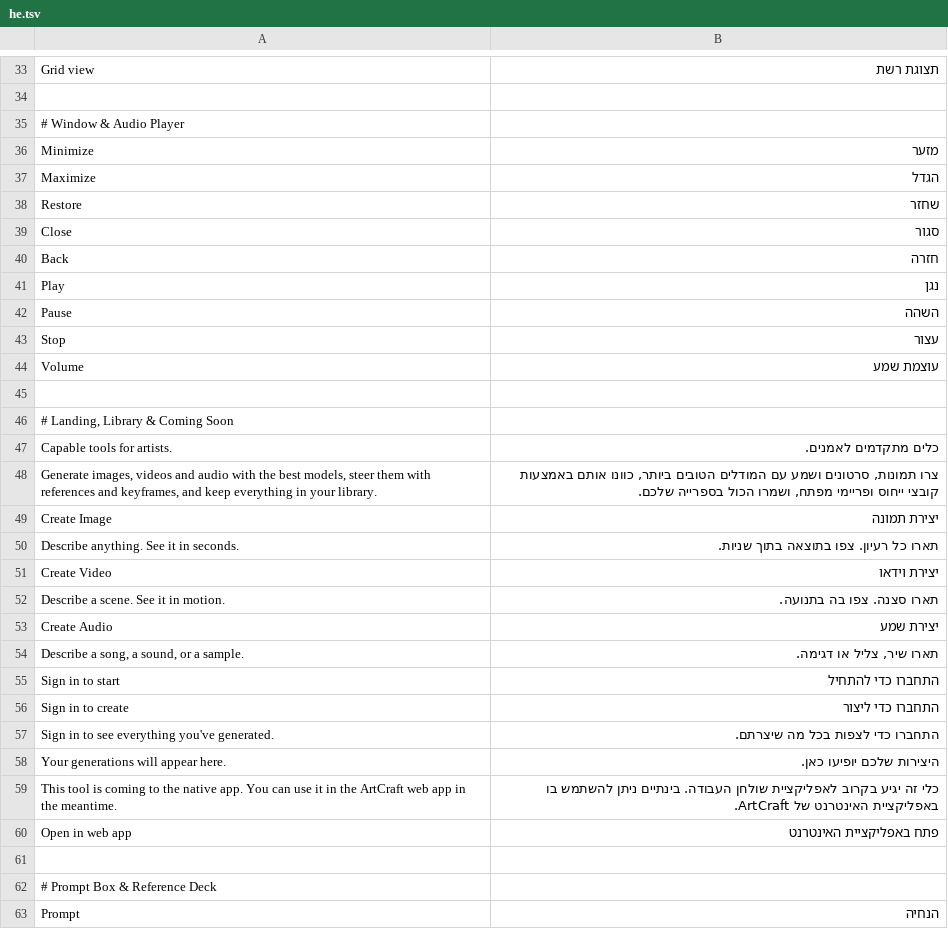
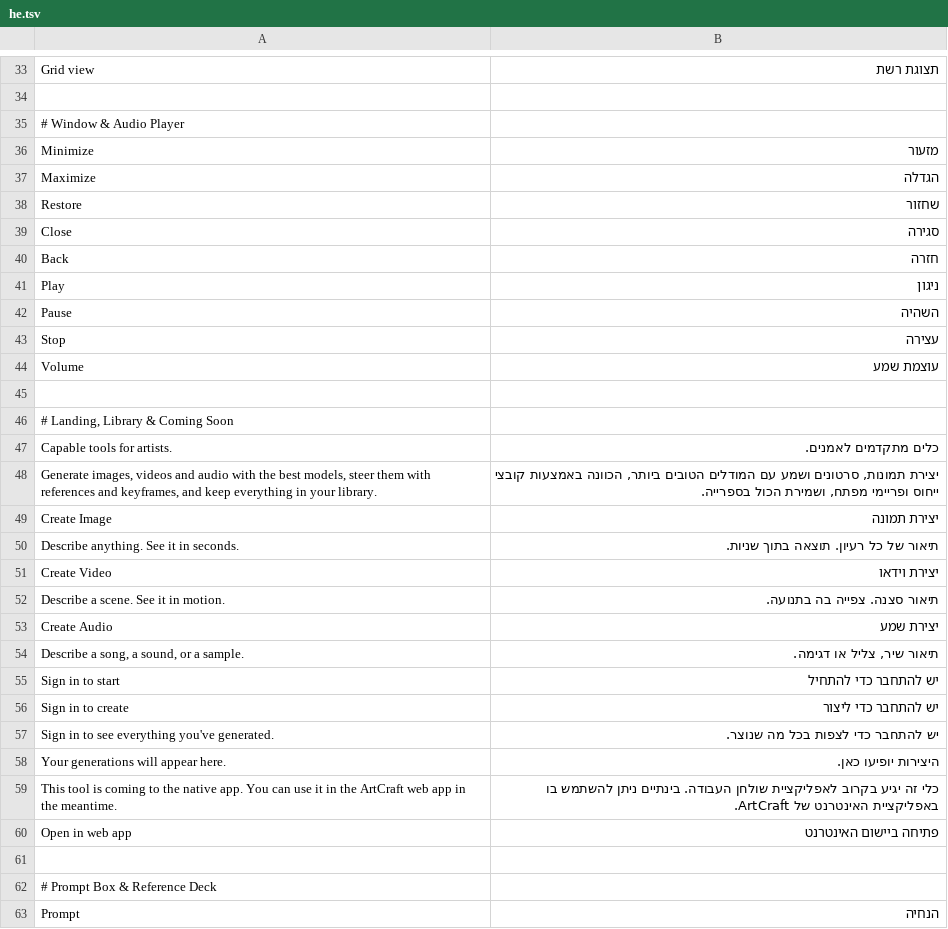
Before and after one commit to storytold/artcraft, a TSV file: artcraft-native/src/i18n/he.tsv, drawn as a sheet; only a part is shown, gaps mark what is left out; the diff covers the shown part only.

```diff
--- a/artcraft-native/src/i18n/he.tsv
+++ b/artcraft-native/src/i18n/he.tsv
@@ -35,10 +35,10 @@ Grid view	תצוגת רשת
 # Window & Audio Player
-Minimize	מזער
-Maximize	הגדל
-Restore	שחזר
-Close	סגור
+Minimize	מזעור
+Maximize	הגדלה
+Restore	שחזור
+Close	סגירה
 Back	חזרה
-Play	נגן
-Pause	השהה
-Stop	עצור
+Play	ניגון
+Pause	השהיה
+Stop	עצירה
 Volume	עוצמת שמע
@@ -47,15 +47,15 @@ Volume	עוצמת שמע
 Capable tools for artists.	כלים מתקדמים לאמנים.
-Generate images, videos and audio with the best models, steer them with references and keyframes, and keep everything in your library.	צרו תמונות, סרטונים ושמע עם המודלים הטובים ביותר, כוונו אותם באמצעות קובצי ייחוס ופריימי מפתח, ושמרו הכול בספרייה שלכם.
+Generate images, videos and audio with the best models, steer them with references and keyframes, and keep everything in your library.	יצירת תמונות, סרטונים ושמע עם המודלים הטובים ביותר, הכוונה באמצעות קובצי ייחוס ופריימי מפתח, ושמירת הכול בספרייה.
 Create Image	יצירת תמונה
-Describe anything. See it in seconds.	תארו כל רעיון. צפו בתוצאה בתוך שניות.
+Describe anything. See it in seconds.	תיאור של כל רעיון. תוצאה בתוך שניות.
 Create Video	יצירת וידאו
-Describe a scene. See it in motion.	תארו סצנה. צפו בה בתנועה.
+Describe a scene. See it in motion.	תיאור סצנה. צפייה בה בתנועה.
 Create Audio	יצירת שמע
-Describe a song, a sound, or a sample.	תארו שיר, צליל או דגימה.
-Sign in to start	התחברו כדי להתחיל
-Sign in to create	התחברו כדי ליצור
-Sign in to see everything you've generated.	התחברו כדי לצפות בכל מה שיצרתם.
-Your generations will appear here.	היצירות שלכם יופיעו כאן.
+Describe a song, a sound, or a sample.	תיאור שיר, צליל או דגימה.
+Sign in to start	יש להתחבר כדי להתחיל
+Sign in to create	יש להתחבר כדי ליצור
+Sign in to see everything you've generated.	יש להתחבר כדי לצפות בכל מה שנוצר.
+Your generations will appear here.	היצירות יופיעו כאן.
 This tool is coming to the native app. You can use it in the ArtCraft web app in the meantime.	כלי זה יגיע בקרוב לאפליקציית שולחן העבודה. בינתיים ניתן להשתמש בו באפליקציית האינטרנט של ArtCraft.
-Open in web app	פתח באפליקציית האינטרנט
+Open in web app	פתיחה ביישום האינטרנט
 
```
Also changed, not shown: 77 edited cells elsewhere in this file.
